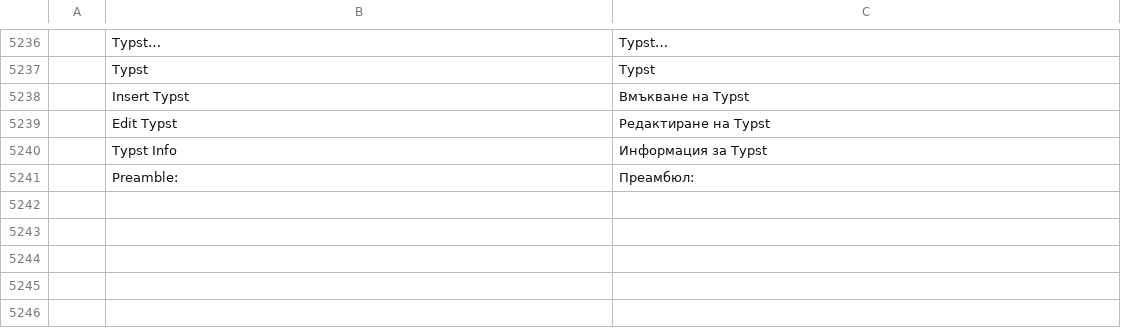
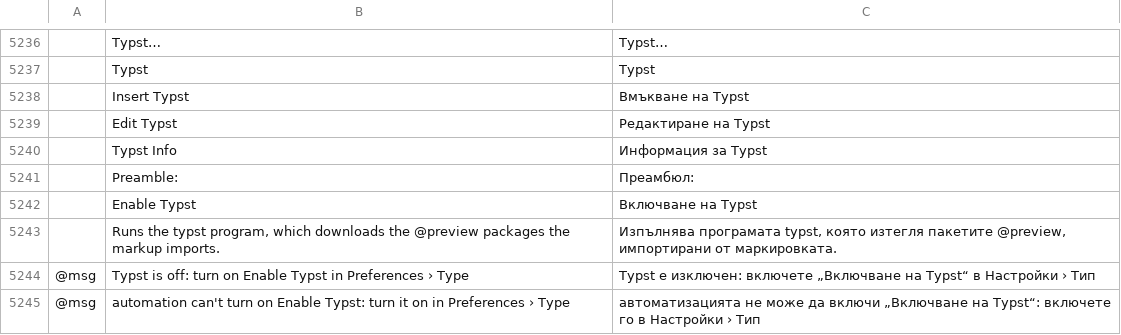
Before and after one commit to Daiduong/vectorcraft, a TSV file: crates/ui-egui/src/i18n/bg.tsv, drawn as a sheet; only a part is shown, gaps mark what is left out; the diff names each change by its address in the sheet, - before the commit and + after, or states it on an @@ line.

```diff
--- a/crates/ui-egui/src/i18n/bg.tsv
+++ b/crates/ui-egui/src/i18n/bg.tsv
+row 5242:  | Enable Typst | Включване на Typst
+row 5243:  | Runs the typst program, which downloads the @preview packages the markup imports. | Изпълнява програмата typst, която изтегля пакетите @preview, импортирани от маркировката.
+row 5244: @msg | Typst is off: turn on Enable Typst in Preferences › Type | Typst е изключен: включете „Включване на Typst“ в Настройки › Тип
+row 5245: @msg | automation can't turn on Enable Typst: turn it on in Preferences › Type | автоматизацията не може да включи „Включване на Typst“: включете го в Настройки › Тип
```
Also changed, not shown: crates/ui-egui/src/i18n/el.tsv, crates/ui-egui/src/i18n/ja.tsv, 26 other files.
